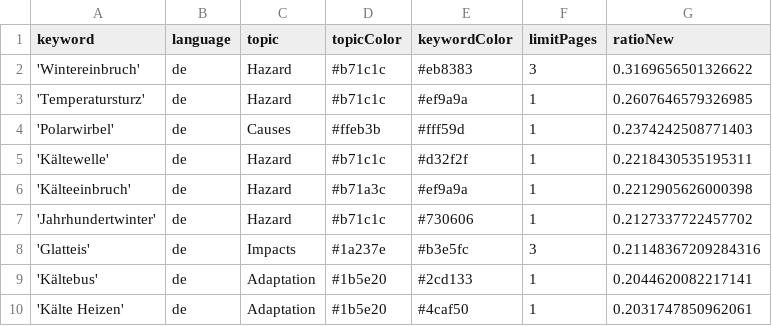
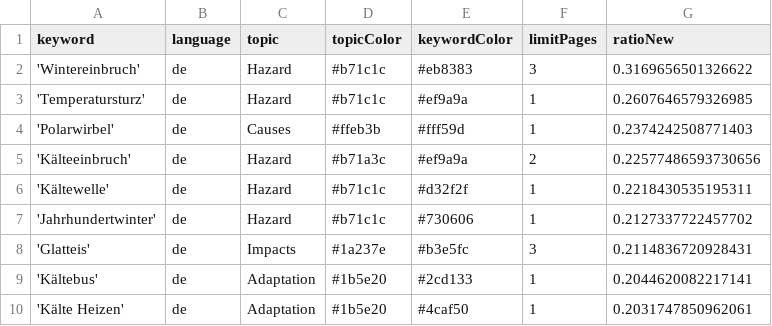
Before and after one commit to annajungfleischnews/coldIsComing, a CSV file: keywords.csv, drawn as a sheet; only a part is shown.

```diff
--- a/keywords.csv
+++ b/keywords.csv
@@ -4,6 +4,6 @@ keyword,language,topic,topicColor,keywordColor,limitPages,ratioNew
 'Polarwirbel',de,Causes,#ffeb3b,#fff59d,1,0.2374242508771403
+'Kälteeinbruch',de,Hazard,#b71a3c,#ef9a9a,2,0.22577486593730656
 'Kältewelle',de,Hazard,#b71c1c,#d32f2f,1,0.2218430535195311
-'Kälteeinbruch',de,Hazard,#b71a3c,#ef9a9a,1,0.2212905626000398
 'Jahrhundertwinter',de,Hazard,#b71c1c,#730606,1,0.2127337722457702
-'Glatteis',de,Impacts,#1a237e,#b3e5fc,3,0.21148367209284316
+'Glatteis',de,Impacts,#1a237e,#b3e5fc,3,0.2114836720928431
 'Kältebus',de,Adaptation,#1b5e20,#2cd133,1,0.2044620082217141
```
Also changed, not shown: csv/news_2025_12.csv, 1 other file.
